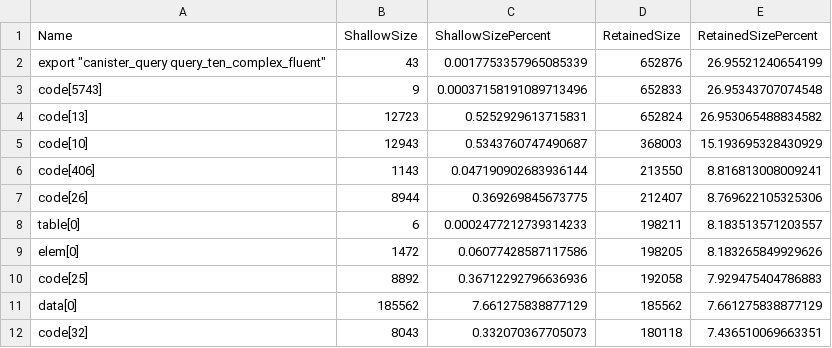
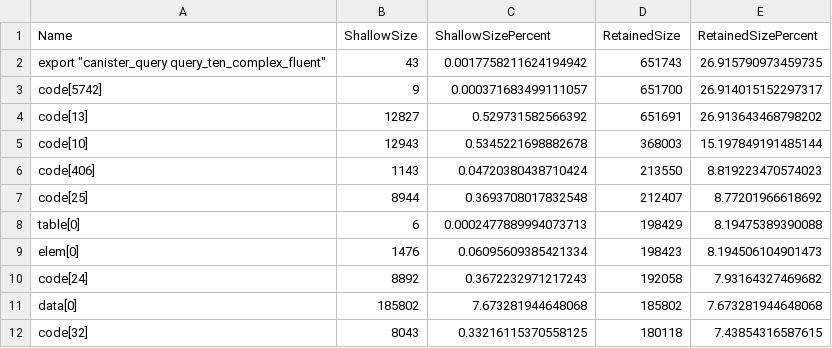
Before and after one commit to dragginzgame/icydb, a CSV file: docs/audits/reports/2026-06/2026-06-08/artifacts/wasm-footprint/wasm-footprint.ten_complex.wasm-release.sql-on.twiggy-retained.csv, drawn as a sheet; only a part is shown; the diff covers the shown part only.

```diff
--- a/docs/audits/reports/2026-06/2026-06-08/artifacts/wasm-footprint/wasm-footprint.ten_complex.wasm-release.sql-on.twiggy-retained.csv
+++ b/docs/audits/reports/2026-06/2026-06-08/artifacts/wasm-footprint/wasm-footprint.ten_complex.wasm-release.sql-on.twiggy-retained.csv
@@ -1,12 +1,12 @@
 Name,ShallowSize,ShallowSizePercent,RetainedSize,RetainedSizePercent
-"export ""canister_query query_ten_complex_fluent""",43,0.0017753357965085339,652876,26.95521240654199
-code[5743],9,0.00037158191089713496,652833,26.95343707074548
-code[13],12723,0.5252929613715831,652824,26.953065488834582
-code[10],12943,0.5343760747490687,368003,15.193695328430929
-code[406],1143,0.047190902683936144,213550,8.816813008009241
-code[26],8944,0.369269845673775,212407,8.769622105325306
-table[0],6,0.0002477212739314233,198211,8.183513571203557
-elem[0],1472,0.06077428587117586,198205,8.183265849929626
-code[25],8892,0.36712292796636936,192058,7.929475404786883
-data[0],185562,7.661275838877129,185562,7.661275838877129
-code[32],8043,0.332070367705073,180118,7.436510069663351
+"export ""canister_query query_ten_complex_fluent""",43,0.0017758211624194942,651743,26.915790973459735
+code[5742],9,0.000371683499111057,651700,26.914015152297317
+code[13],12827,0.529731582566392,651691,26.913643468798202
+code[10],12943,0.5345221698882678,368003,15.197849191485144
+code[406],1143,0.04720380438710424,213550,8.819223470574023
+code[25],8944,0.3693708017832548,212407,8.77201966618692
+table[0],6,0.0002477889994073713,198429,8.19475389390088
+elem[0],1476,0.06095609385421334,198423,8.194506104901473
+code[24],8892,0.3672232971217243,192058,7.93164327469682
+data[0],185802,7.673281944648068,185802,7.673281944648068
+code[32],8043,0.33216115370558125,180118,7.43854316587615
```
Also changed, not shown: 62 edited cells elsewhere in this file, docs/audits/reports/2026-06/2026-06-08/artifacts/wasm-footprint/wasm-footprint.minimal.wasm-release.sql-on.twiggy-retained.csv, docs/audits/reports/2026-06/2026-06-08/artifacts/wasm-footprint/wasm-footprint.one_complex.wasm-release.sql-on.twiggy-retained.csv, 51 other files.
